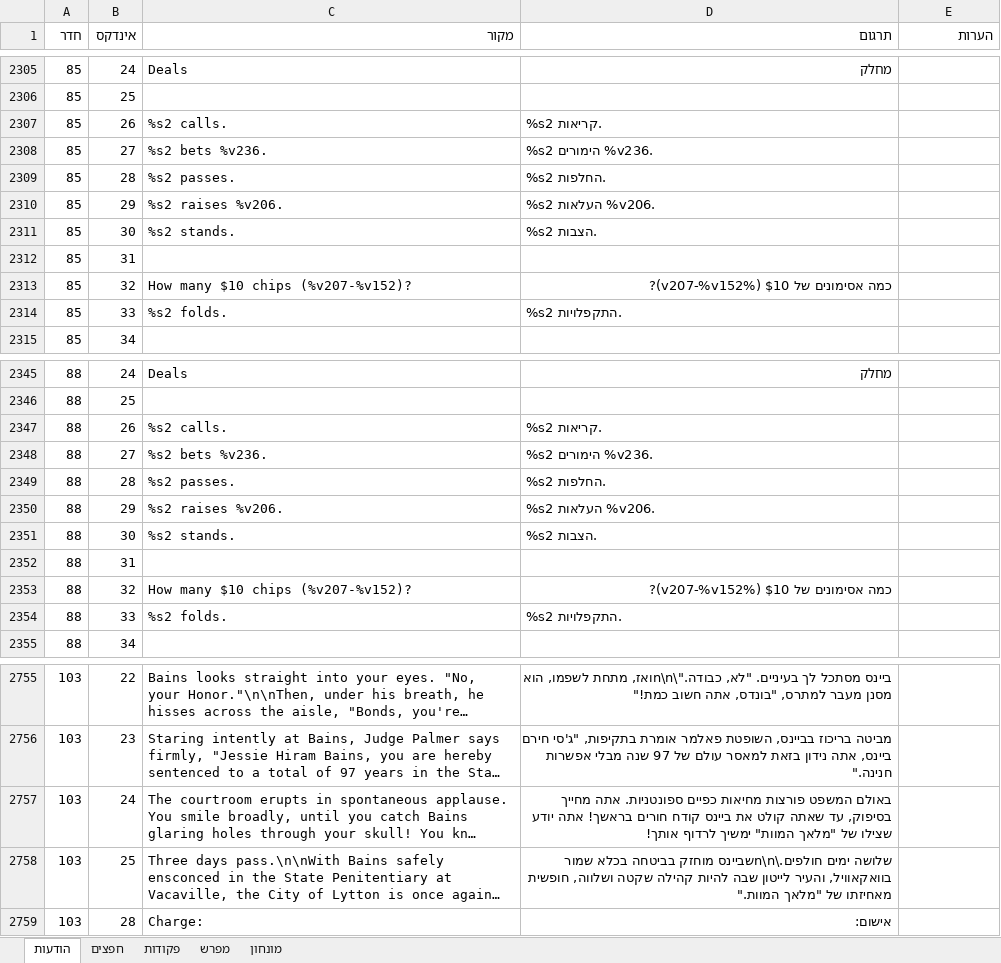
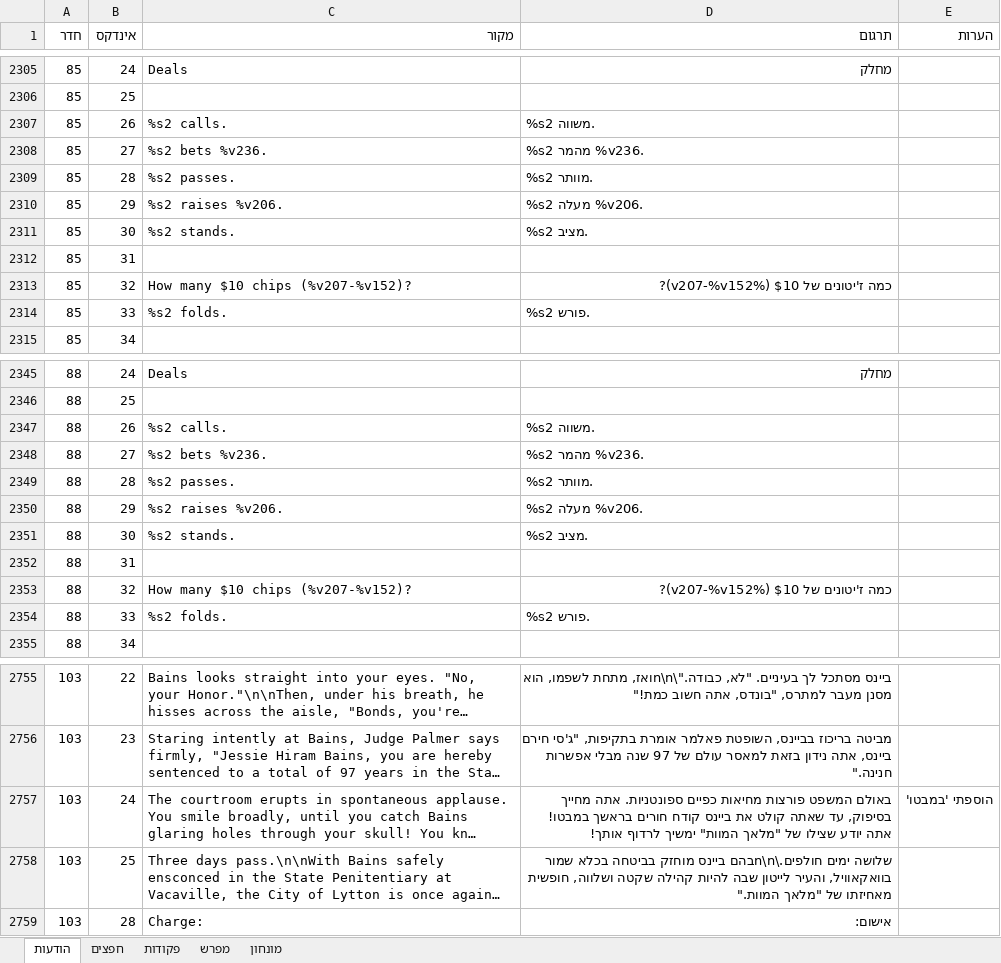
Before and after one commit to adventurebrew/HebrewAdventure, an Excel workbook: pq1/translation.xlsx, sheet הודעות, drawn as a sheet; only a part is shown, gaps mark what is left out; long unchanged cells end in …; values as stored, in another font and other column widths than the file's, no borders; charts and pictures not drawn; the diff covers the shown part only; the diff names each change by its address in the sheet, - before the commit and + after, or states it on an @@ line.

```diff
--- a/pq1/translation.xlsx (sheet הודעות)
+++ b/pq1/translation.xlsx (sheet הודעות)
-D2307 (תרגום): %s2 קריאות.
+D2307 (תרגום): %s2 משווה.
-D2308 (תרגום): %s2 הימורים %v236.
+D2308 (תרגום): %s2 מהמר %v236.
-D2309 (תרגום): %s2 החלפות.
+D2309 (תרגום): %s2 מוותר.
-D2310 (תרגום): %s2 העלאות %v206.
+D2310 (תרגום): %s2 מעלה %v206.
-D2311 (תרגום): %s2 הצבות.
+D2311 (תרגום): %s2 מציב.
-D2313 (תרגום): כמה אסימונים של $10 (%v207-%v152)?
+D2313 (תרגום): כמה ז'יטונים של $10 (%v207-%v152)?
-D2314 (תרגום): %s2 התקפלויות.
+D2314 (תרגום): %s2 פורש.
-D2347 (תרגום): %s2 קריאות.
+D2347 (תרגום): %s2 משווה.
-D2348 (תרגום): %s2 הימורים %v236.
+D2348 (תרגום): %s2 מהמר %v236.
-D2349 (תרגום): %s2 החלפות.
+D2349 (תרגום): %s2 מוותר.
-D2350 (תרגום): %s2 העלאות %v206.
+D2350 (תרגום): %s2 מעלה %v206.
-D2351 (תרגום): %s2 הצבות.
+D2351 (תרגום): %s2 מציב.
-D2353 (תרגום): כמה אסימונים של $10 (%v207-%v152)?
+D2353 (תרגום): כמה ז'יטונים של $10 (%v207-%v152)?
-D2354 (תרגום): %s2 התקפלויות.
+D2354 (תרגום): %s2 פורש.
-D2757 (תרגום): …קודח חורים בראשך! אתה יודע…
+D2757 (תרגום): …קודח חורים בראשך במבטו! אתה יודע…
-E2757 (הערות): (empty)
+E2757 (הערות): הוספתי 'במבטו'
-D2758 (תרגום): שלושה ימים חולפים.\n\nשביינס מוחזק בביטחה…
+D2758 (תרגום): שלושה ימים חולפים.\n\nבהם ביינס מוחזק בביטחה…
```
Also changed, not shown: 51 edited cells elsewhere in this sheet, sheet פקודות, 2 other files.
